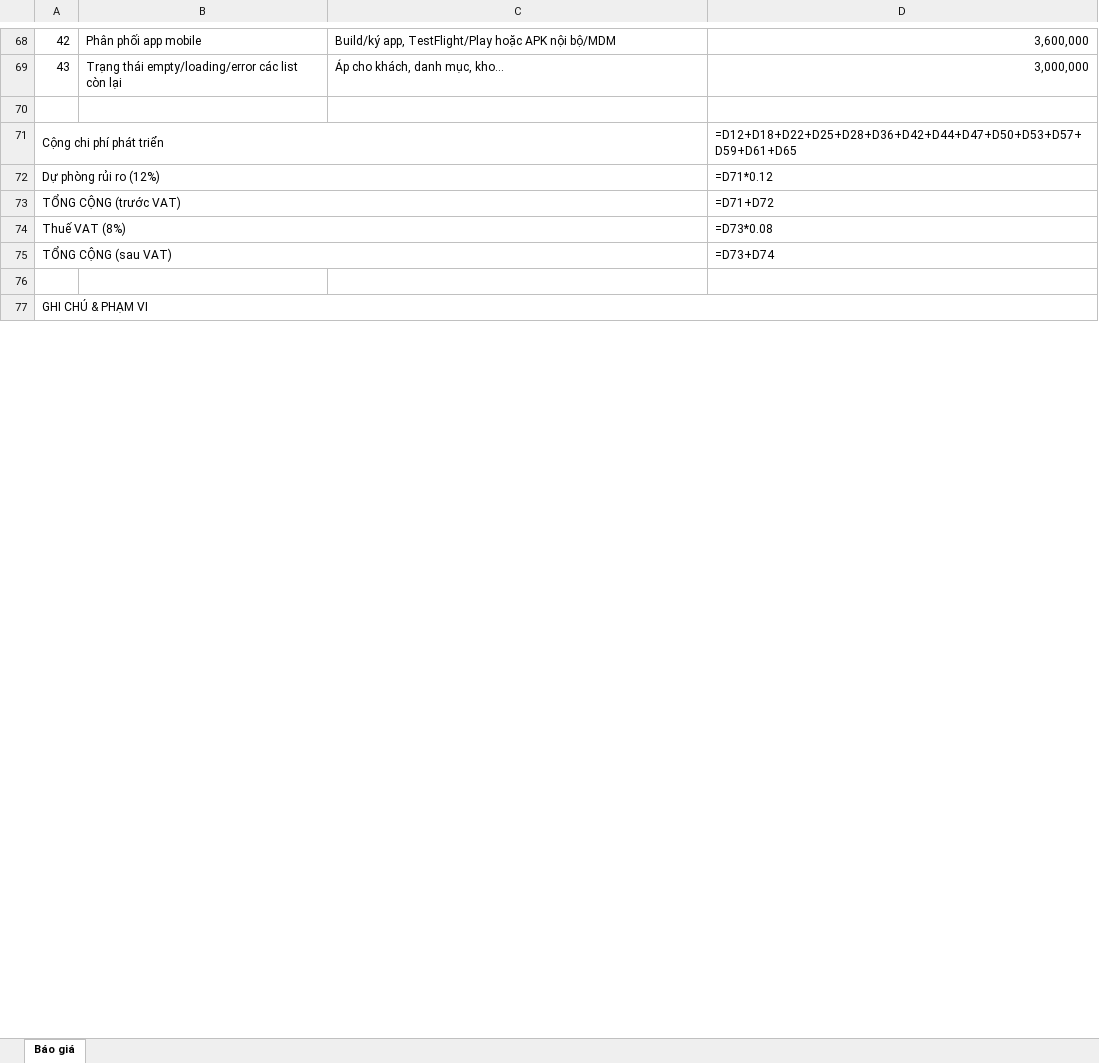
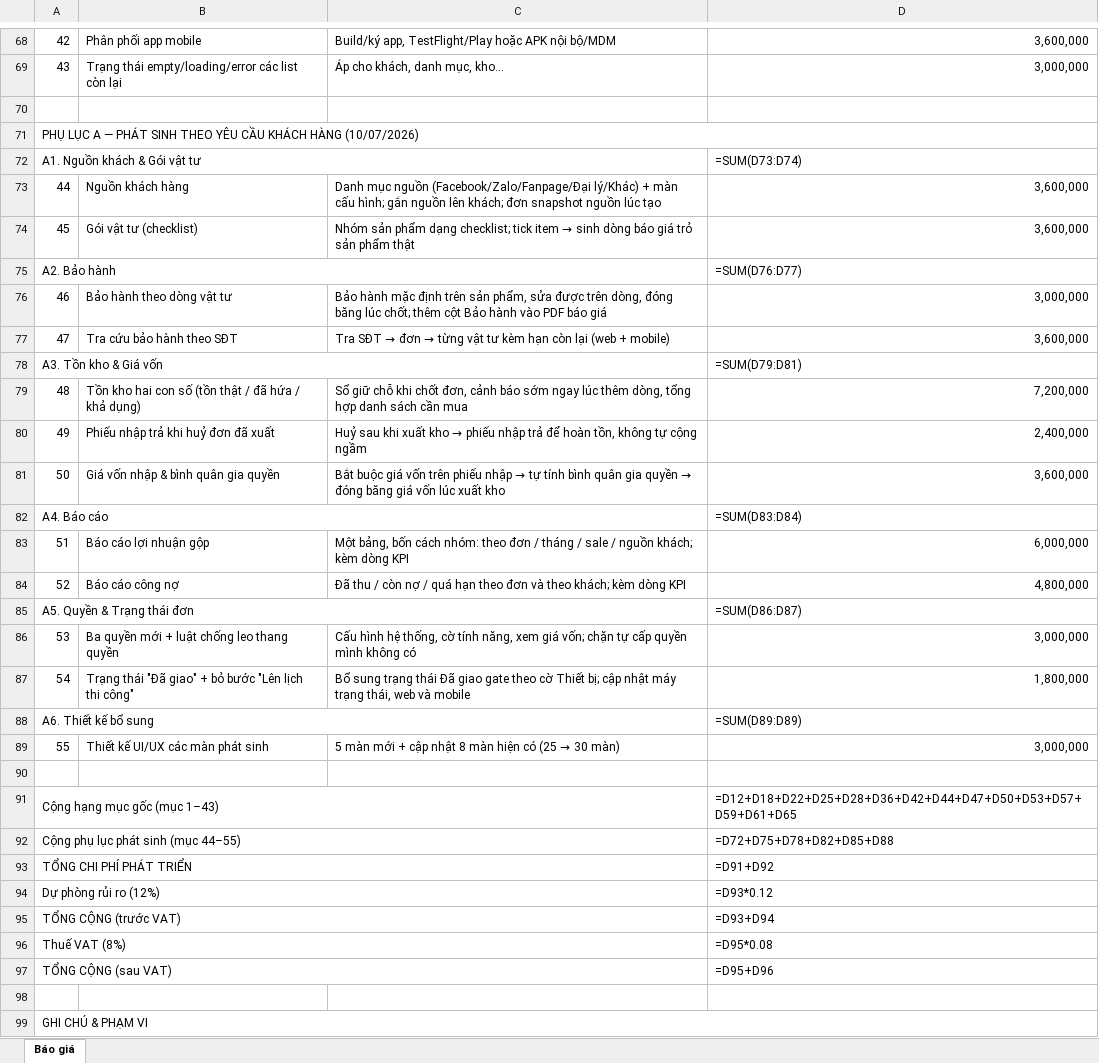
Before and after one commit to nquangphan/Solar-Energy-Management, an Excel workbook: _bmad-output/planning-artifacts/bao-gia-phat-trien-app-phuong-nam-solar-phase1.xlsx, sheet Báo giá, drawn as a sheet; only a part is shown, gaps mark what is left out; values as stored, in another font and other column widths than the file's, no cell formats; formulas without a stored value are shown as written; addresses are those after the commit; the diff covers the shown part only; the diff names each change by its address in the sheet, - before the commit and + after, or states it on an @@ line.

```diff
--- a/_bmad-output/planning-artifacts/bao-gia-phat-trien-app-phuong-nam-solar-phase1.xlsx (sheet Báo giá)
+++ b/_bmad-output/planning-artifacts/bao-gia-phat-trien-app-phuong-nam-solar-phase1.xlsx (sheet Báo giá)
+row 71: PHỤ LỤC A — PHÁT SINH THEO YÊU CẦU KHÁCH HÀNG (10/07/2026)
+row 72: A1. Nguồn khách & Gói vật tư |  |  | =SUM(D73:D74)
+row 73: 44 | Nguồn khách hàng | Danh mục nguồn (Facebook/Zalo/Fanpage/Đại lý/Khác) + màn cấu hình; gắn nguồn lên khách; đơn snapshot nguồn lúc tạo | 3,600,000
+row 74: 45 | Gói vật tư (checklist) | Nhóm sản phẩm dạng checklist; tick item → sinh dòng báo giá trỏ sản phẩm thật | 3,600,000
+row 75: A2. Bảo hành |  |  | =SUM(D76:D77)
+row 76: 46 | Bảo hành theo dòng vật tư | Bảo hành mặc định trên sản phẩm, sửa được trên dòng, đóng băng lúc chốt; thêm cột Bảo hành vào PDF báo giá | 3,000,000
+row 77: 47 | Tra cứu bảo hành theo SĐT | Tra SĐT → đơn → từng vật tư kèm hạn còn lại (web + mobile) | 3,600,000
+row 78: A3. Tồn kho & Giá vốn |  |  | =SUM(D79:D81)
+row 79: 48 | Tồn kho hai con số (tồn thật / đã hứa / khả dụng) | Sổ giữ chỗ khi chốt đơn, cảnh báo sớm ngay lúc thêm dòng, tổng hợp danh sách cần mua | 7,200,000
+row 80: 49 | Phiếu nhập trả khi huỷ đơn đã xuất | Huỷ sau khi xuất kho → phiếu nhập trả để hoàn tồn, không tự cộng ngầm | 2,400,000
+row 81: 50 | Giá vốn nhập & bình quân gia quyền | Bắt buộc giá vốn trên phiếu nhập → tự tính bình quân gia quyền → đóng băng giá vốn lúc xuất kho | 3,600,000
+row 82: A4. Báo cáo |  |  | =SUM(D83:D84)
+row 83: 51 | Báo cáo lợi nhuận gộp | Một bảng, bốn cách nhóm: theo đơn / tháng / sale / nguồn khách; kèm dòng KPI | 6,000,000
+row 84: 52 | Báo cáo công nợ | Đã thu / còn nợ / quá hạn theo đơn và theo khách; kèm dòng KPI | 4,800,000
+row 85: A5. Quyền & Trạng thái đơn |  |  | =SUM(D86:D87)
+row 86: 53 | Ba quyền mới + luật chống leo thang quyền | Cấu hình hệ thống, cờ tính năng, xem giá vốn; chặn tự cấp quyền mình không có | 3,000,000
+row 87: 54 | Trạng thái "Đã giao" + bỏ bước "Lên lịch thi công" | Bổ sung trạng thái Đã giao gate theo cờ Thiết bị; cập nhật máy trạng thái, web và mobile | 1,800,000
+row 88: A6. Thiết kế bổ sung |  |  | =SUM(D89:D89)
+row 89: 55 | Thiết kế UI/UX các màn phát sinh | 5 màn mới + cập nhật 8 màn hiện có (25 → 30 màn) | 3,000,000
+row 90: (empty)
@@ column A renumbered between rows 91 and 105 @@
-D92: =D71*0.12
+D92: =D72+D75+D78+D82+D85+D88
-D93: =D71+D72
+D93: =D91+D92
-D94: =D73*0.08
+D94: =D93*0.12
-D95: =D73+D74
+D95: =D93+D94
+row 96: Thuế VAT (8%) |  |  | =D95*0.08
+row 97: TỔNG CỘNG (sau VAT) |  |  | =D95+D96
```
Also changed, not shown: 2 edited cells and merged cells elsewhere in this sheet, cell formats, 54 other files.
